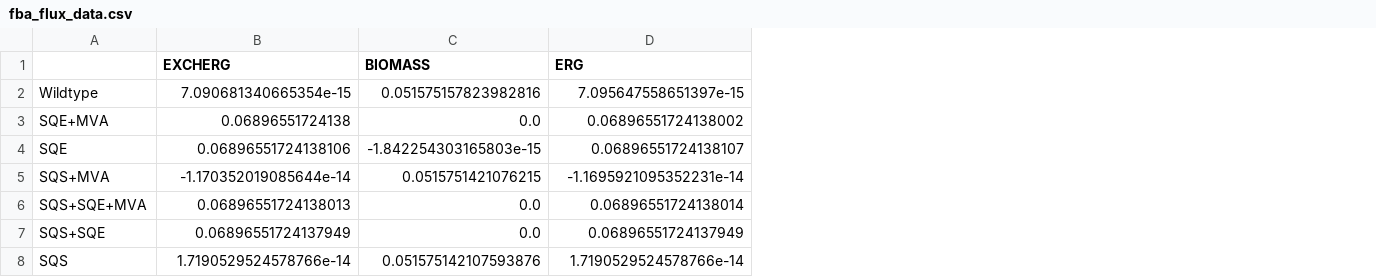
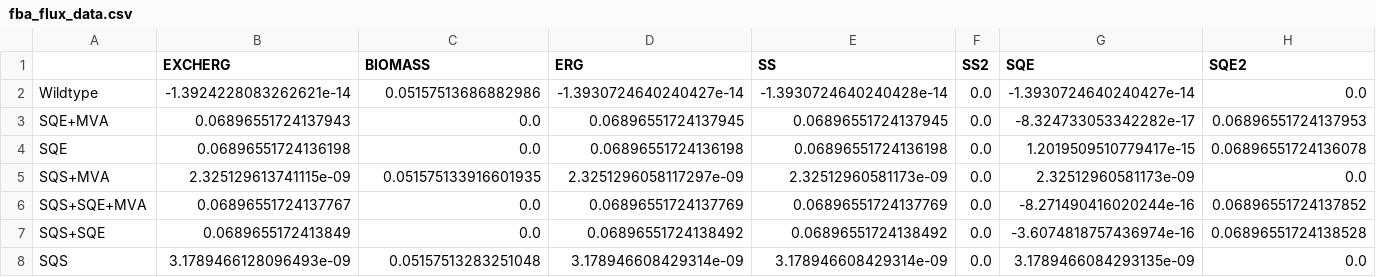
Before and after one commit to FarukEfe/McMasterU-iGEM-2025-Modelling, a CSV file: results/bench/heatmap/fba_flux_data.csv, drawn as a sheet; the diff names each change by its address in the sheet, - before the commit and + after, or states it on an @@ line.

```diff
--- a/results/bench/heatmap/fba_flux_data.csv
+++ b/results/bench/heatmap/fba_flux_data.csv
+column E (SS), rows 2-8: -1.3930724640240428e-14 | 0.06896551724137945 | 0.06896551724136198 | 2.32512960581173e-09 | 0.06896551724137769 | 0.06896551724138492 | 3.178946608429314e-09
+column F (SS2), rows 2-8: all 0.0
+column G (SQE), rows 2-8: -1.3930724640240427e-14 | -8.324733053342282e-17 | 1.2019509510779417e-15 | 2.32512960581173e-09 | -8.271490416020244e-16 | -3.6074818757436974e-16 | 3.1789466084293135e-09
+column H (SQE2), rows 2-8: 0.0 | 0.06896551724137953 | 0.06896551724136078 | 0.0 | 0.06896551724137852 | 0.06896551724138528 | 0.0
-B2 (EXCHERG): 7.090681340665354e-15
+B2 (EXCHERG): -1.3924228083262621e-14
-C2 (BIOMASS): 0.051575157823982816
+C2 (BIOMASS): 0.05157513686882986
-D2 (ERG): 7.095647558651397e-15
+D2 (ERG): -1.3930724640240427e-14
-B3 (EXCHERG): 0.06896551724138
+B3 (EXCHERG): 0.06896551724137943
-D3 (ERG): 0.06896551724138002
+D3 (ERG): 0.06896551724137945
-B4 (EXCHERG): 0.06896551724138106
+B4 (EXCHERG): 0.06896551724136198
-C4 (BIOMASS): -1.842254303165803e-15
+C4 (BIOMASS): 0.0
-D4 (ERG): 0.06896551724138107
+D4 (ERG): 0.06896551724136198
-B5 (EXCHERG): -1.170352019085644e-14
+B5 (EXCHERG): 2.325129613741115e-09
-C5 (BIOMASS): 0.0515751421076215
+C5 (BIOMASS): 0.051575133916601935
-D5 (ERG): -1.1695921095352231e-14
+D5 (ERG): 2.3251296058117297e-09
-B6 (EXCHERG): 0.06896551724138013
+B6 (EXCHERG): 0.06896551724137767
-D6 (ERG): 0.06896551724138014
+D6 (ERG): 0.06896551724137769
-B7 (EXCHERG): 0.06896551724137949
+B7 (EXCHERG): 0.0689655172413849
-D7 (ERG): 0.06896551724137949
+D7 (ERG): 0.06896551724138492
-B8 (EXCHERG): 1.7190529524578766e-14
+B8 (EXCHERG): 3.1789466128096493e-09
-C8 (BIOMASS): 0.051575142107593876
+C8 (BIOMASS): 0.05157513283251048
-D8 (ERG): 1.7190529524578766e-14
+D8 (ERG): 3.178946608429314e-09
```
Also changed, not shown: 47 other files.
